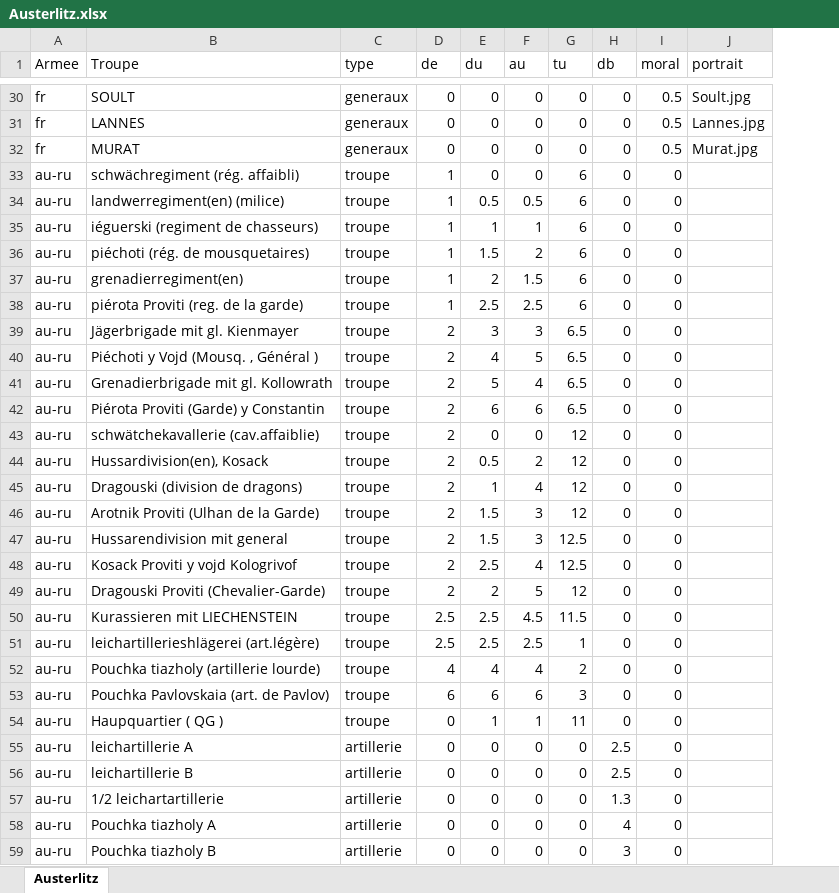
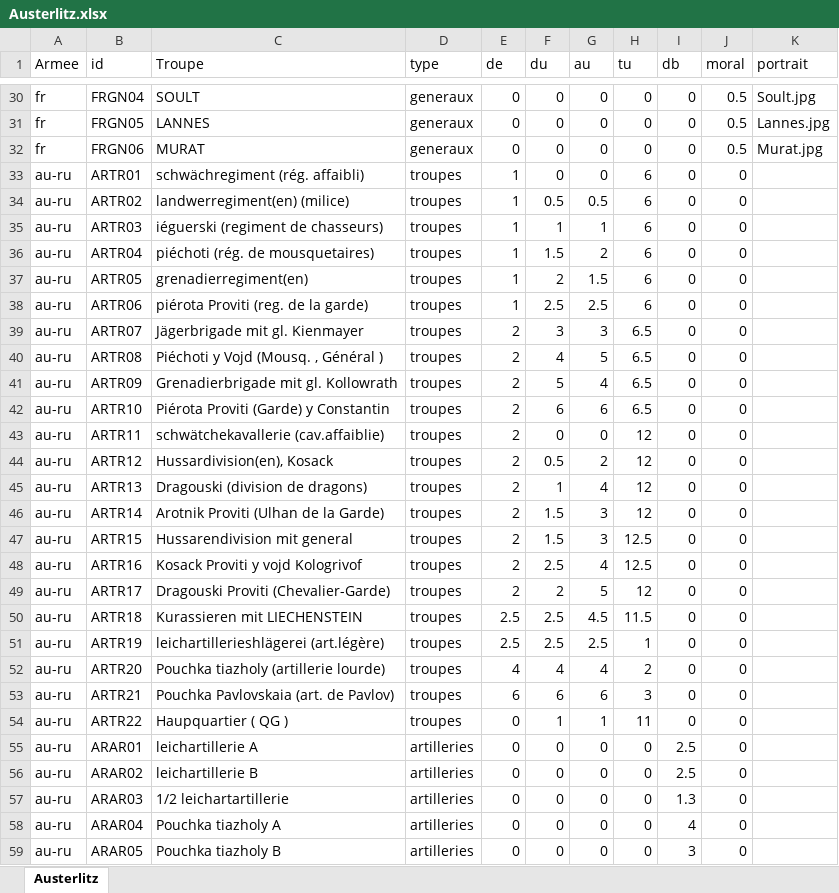
Before and after one commit to philippeBron/WarOfAusterlitz, an Excel workbook: Austerlitz.xlsx, sheet Austerlitz, drawn as a sheet; only a part is shown, gaps mark what is left out; values as stored, in another font and other column widths than the file's, no borders; addresses are those after the commit; the diff covers the shown part only; the diff names each change by its address in the sheet, - before the commit and + after, or states it on an @@ line.

```diff
--- a/Austerlitz.xlsx (sheet Austerlitz)
+++ b/Austerlitz.xlsx (sheet Austerlitz)
+column B (id), rows 30-59: FRGN04 | FRGN05 | FRGN06 | ARTR01 | ARTR02 | ARTR03 | ARTR04 | ARTR05 | ARTR06 | ARTR07 | ARTR08 | ARTR09 | ARTR10 | ARTR11 | ARTR12 | ARTR13 | ARTR14 | ARTR15 | ARTR16 | ARTR17 | ARTR18 | ARTR19 | ARTR20 | ARTR21 | ARTR22 | ARAR01 | ARAR02 | ARAR03 | ARAR04 | ARAR05
-D33:D54 (type): troupe
+D33:D54 (type): troupes
-D55:D59 (type): artillerie
+D55:D59 (type): artilleries
```
Also changed, not shown: 28 edited cells elsewhere in this sheet, 18 other files.
